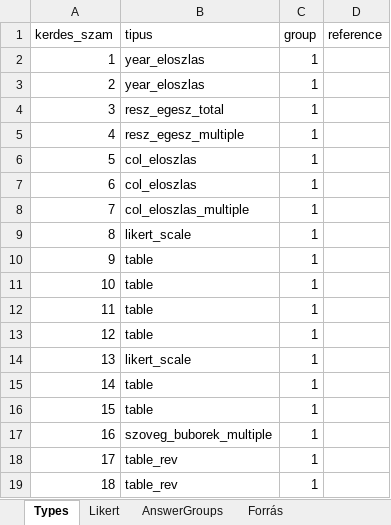
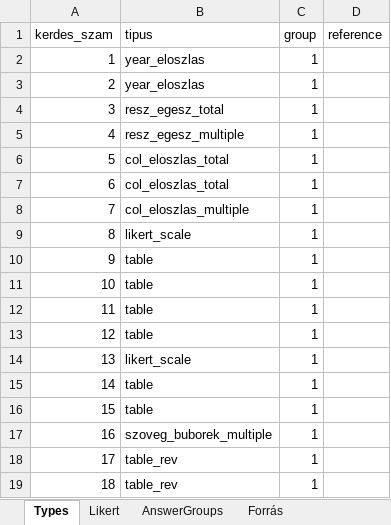
Before and after one commit to research-flow/rflib, an Excel workbook: inst/extdata/mock_seged.xlsx, sheet Types, drawn as a sheet; values as stored, in another font and other column widths than the file's, no borders; the diff names each change by its address in the sheet, - before the commit and + after, or states it on an @@ line.

```diff
--- a/inst/extdata/mock_seged.xlsx (sheet Types)
+++ b/inst/extdata/mock_seged.xlsx (sheet Types)
-B6:B7 (tipus): col_eloszlas
+B6:B7 (tipus): col_eloszlas_total
```
Also changed, not shown: 12 other files.
